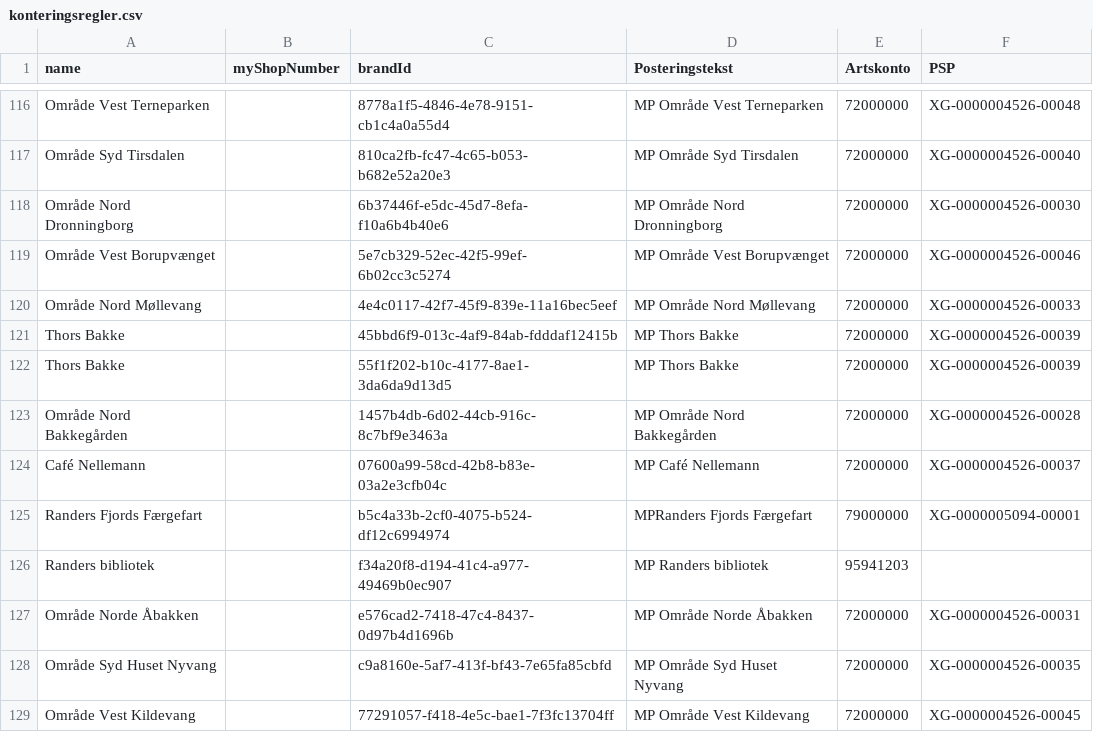
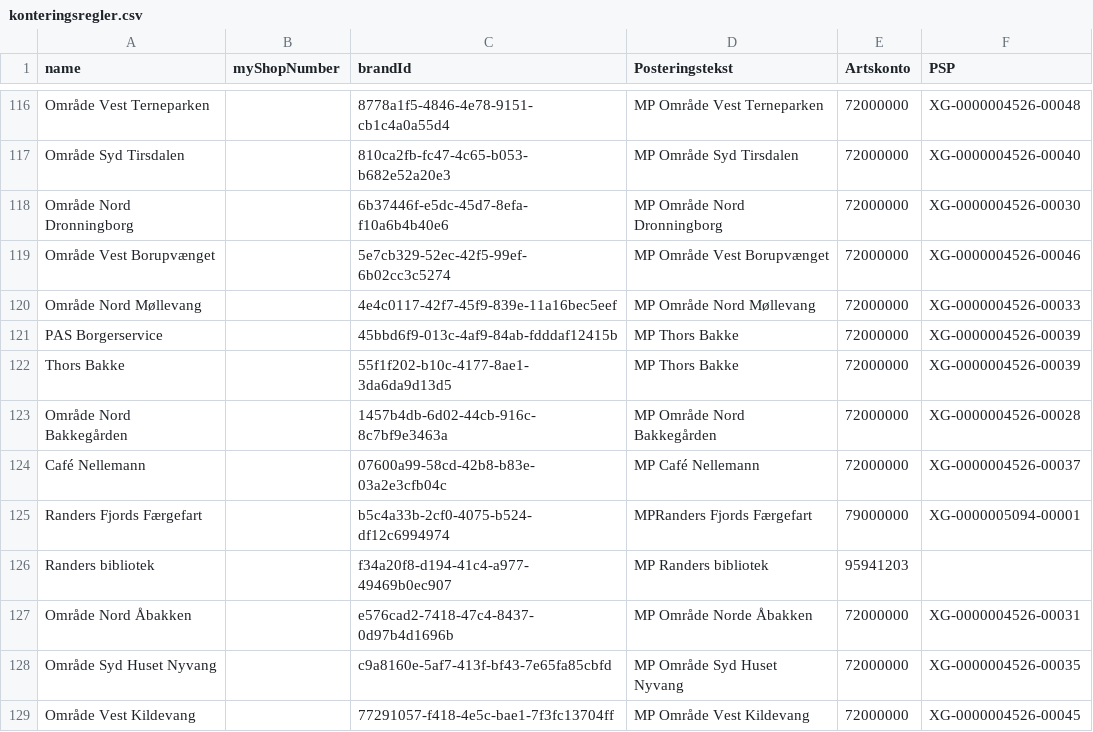
Before and after one commit to Randers-Kommune-Digitalisering/auto-mobilepaysalg-nordea-kmdopus, a CSV file: node-red/konteringsregler/konteringsregler.csv, drawn as a sheet; only a part is shown, gaps mark what is left out.

Commit message:
rettelse af fejl

```diff
--- a/node-red/konteringsregler/konteringsregler.csv
+++ b/node-red/konteringsregler/konteringsregler.csv
@@ -120,3 +120,3 @@ Område Vest Borupvænget;;5e7cb329-52ec-42f5-99ef-6b02cc3c5274;MP Område Vest
 Område Nord Møllevang;;4e4c0117-42f7-45f9-839e-11a16bec5eef;MP Område Nord Møllevang;72000000;XG-0000004526-00033
-Thors Bakke;;45bbd6f9-013c-4af9-84ab-fdddaf12415b;MP Thors Bakke;72000000;XG-0000004526-00039
+PAS Borgerservice;;45bbd6f9-013c-4af9-84ab-fdddaf12415b;MP Thors Bakke;72000000;XG-0000004526-00039
 Thors Bakke;;55f1f202-b10c-4177-8ae1-3da6da9d13d5;MP Thors Bakke;72000000;XG-0000004526-00039
@@ -126,3 +126,3 @@ Randers Fjords Færgefart;;b5c4a33b-2cf0-4075-b524-df12c6994974;MPRanders Fjords
 Randers bibliotek;;f34a20f8-d194-41c4-a977-49469b0ec907;MP Randers bibliotek;95941203;
-Område Norde Åbakken;;e576cad2-7418-47c4-8437-0d97b4d1696b;MP Område Norde Åbakken;72000000;XG-0000004526-00031
+Område Nord Åbakken;;e576cad2-7418-47c4-8437-0d97b4d1696b;MP Område Norde Åbakken;72000000;XG-0000004526-00031
 Område Syd Huset Nyvang;;c9a8160e-5af7-413f-bf43-7e65fa85cbfd;MP Område Syd Huset Nyvang;72000000;XG-0000004526-00035
```
